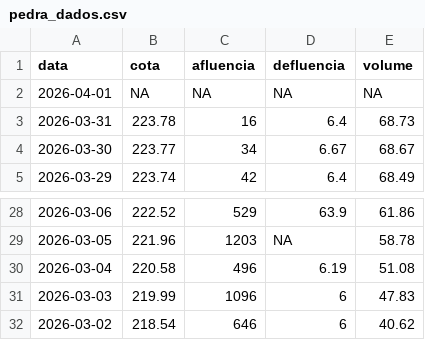
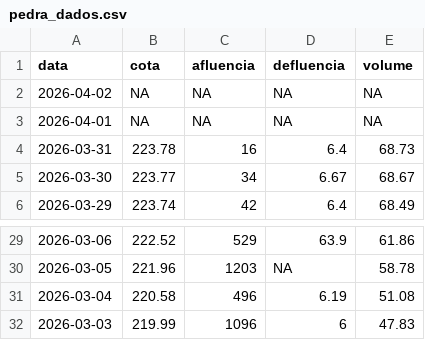
Before and after one commit to paulobarros/res_pedra, a CSV file: data/pedra_dados.csv, drawn as a sheet; only a part is shown, gaps mark what is left out; removed rows and columns are numbered as before the commit, all else as after; the diff names each change by its address in the sheet, - before the commit and + after, or states it on an @@ line.

```diff
--- a/data/pedra_dados.csv
+++ b/data/pedra_dados.csv
+row 2: 2026-04-02 | NA | NA | NA | NA
-row 32: 2026-03-02 | 218.54 | 646 | 6 | 40.62
```
